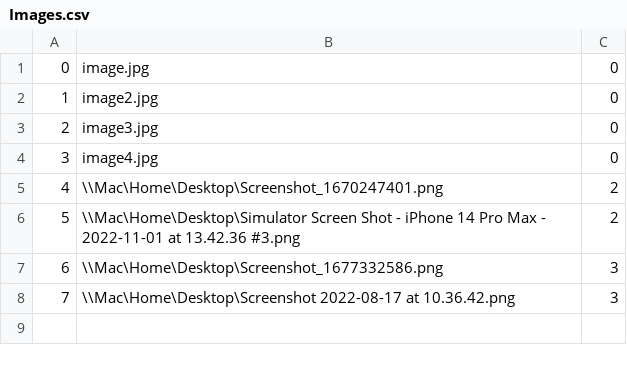
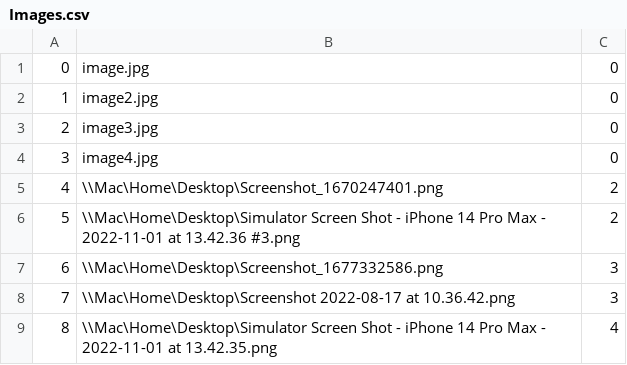
Before and after one commit to seli0001/SIMS-Projekat, a CSV file: SIMS/SIMS/Resources/Data/Images.csv, drawn as a sheet.

Commit message:
Add list of tours for guide user

```diff
--- a/SIMS/SIMS/Resources/Data/Images.csv
+++ b/SIMS/SIMS/Resources/Data/Images.csv
@@ -8 +8,2 @@
 7|\\Mac\Home\Desktop\Screenshot 2022-08-17 at 10.36.42.png|3
+8|\\Mac\Home\Desktop\Simulator Screen Shot - iPhone 14 Pro Max - 2022-11-01 at 13.42.35.png|4
```
Also changed, not shown: 10 other files.
